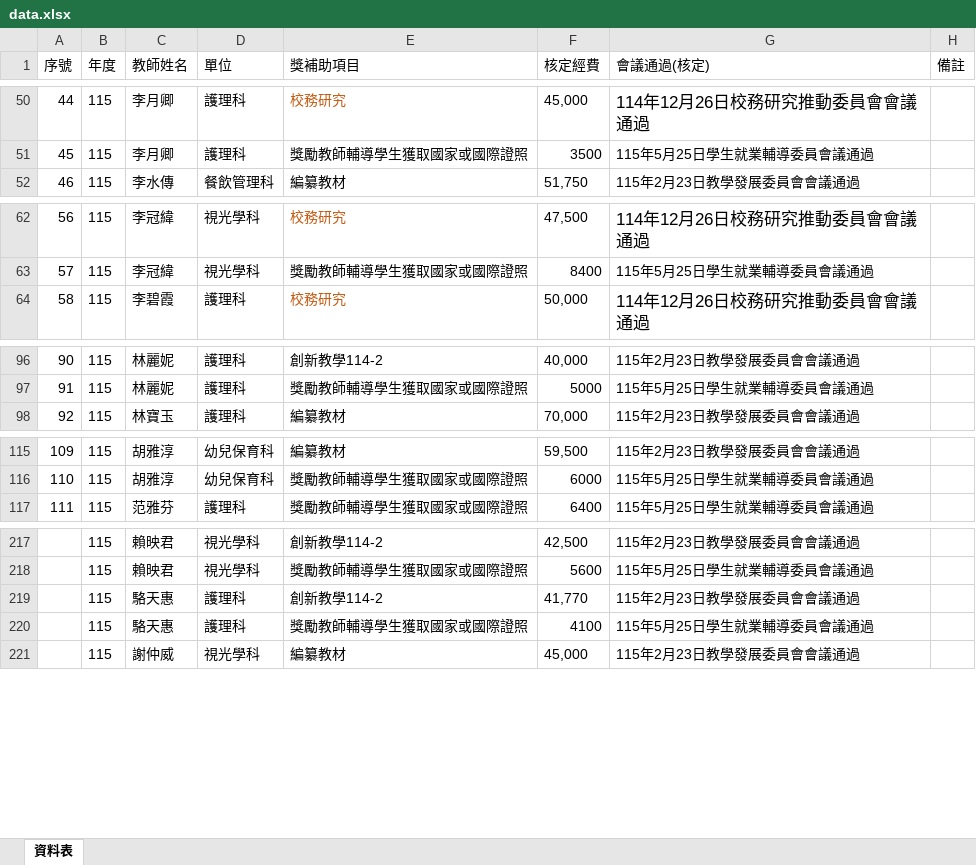
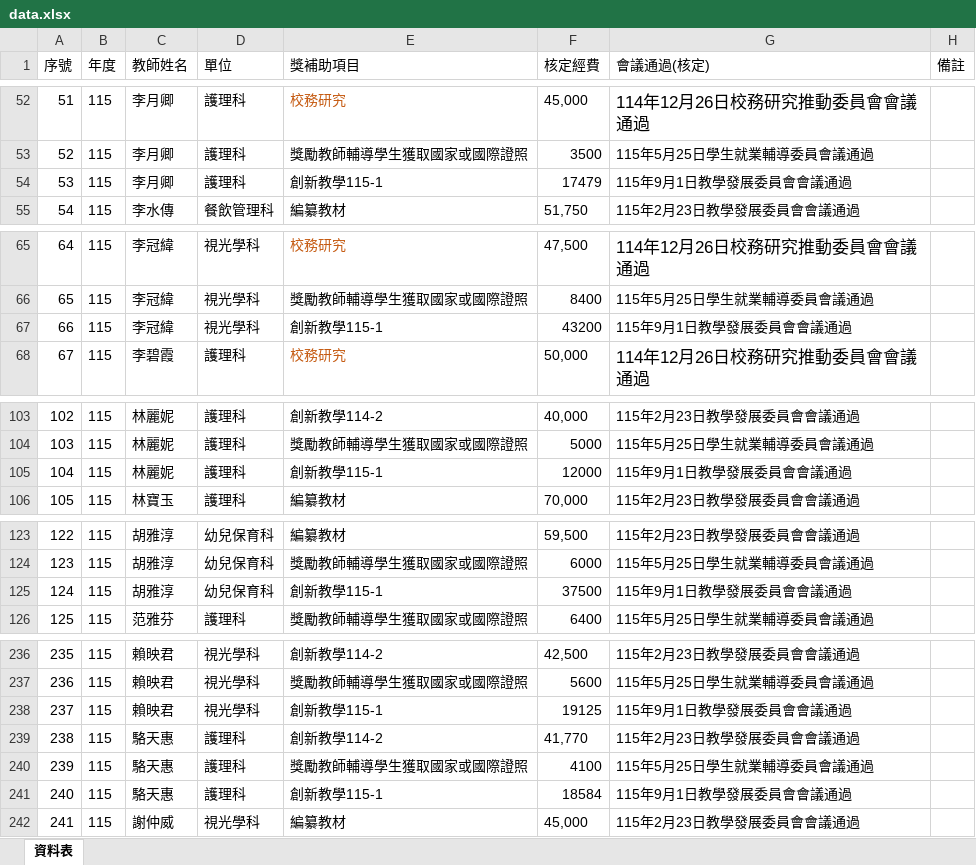
Before and after one commit to angellee09/excel-search, an Excel workbook: data.xlsx, sheet 資料表, drawn as a sheet; only a part is shown, gaps mark what is left out; values as stored, in another font and other column widths than the file's, no borders; the diff covers the shown part only; the diff names each change by its address in the sheet, - before the commit and + after, or states it on an @@ line.

```diff
--- a/data.xlsx (sheet 資料表)
+++ b/data.xlsx (sheet 資料表)
@@ column A (序號) renumbered from row 38 down @@
+row 54: 53 | 115 | 李月卿 | 護理科 | 創新教學115-1 | 17479 | 115年9月1日教學發展委員會會議通過
+row 67: 66 | 115 | 李冠緯 | 視光學科 | 創新教學115-1 | 43200 | 115年9月1日教學發展委員會會議通過
+row 105: 104 | 115 | 林麗妮 | 護理科 | 創新教學115-1 | 12000 | 115年9月1日教學發展委員會會議通過
+row 125: 124 | 115 | 胡雅淳 | 幼兒保育科 | 創新教學115-1 | 37500 | 115年9月1日教學發展委員會會議通過
+row 238: 237 | 115 | 賴映君 | 視光學科 | 創新教學115-1 | 19125 | 115年9月1日教學發展委員會會議通過
+row 241: 240 | 115 | 駱天惠 | 護理科 | 創新教學115-1 | 18584 | 115年9月1日教學發展委員會會議通過
```
Also changed, not shown: 16 added rows and 4 edited cells elsewhere in this sheet.
